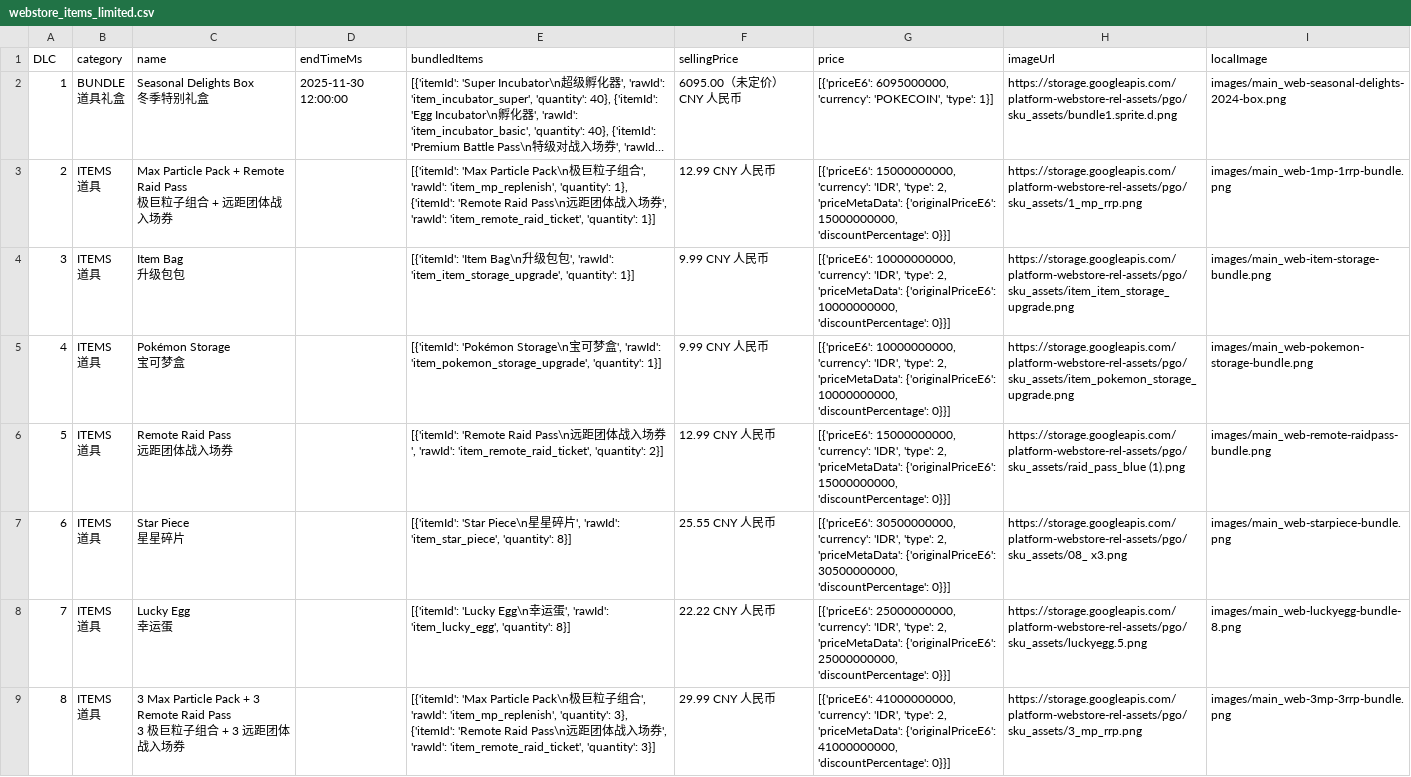
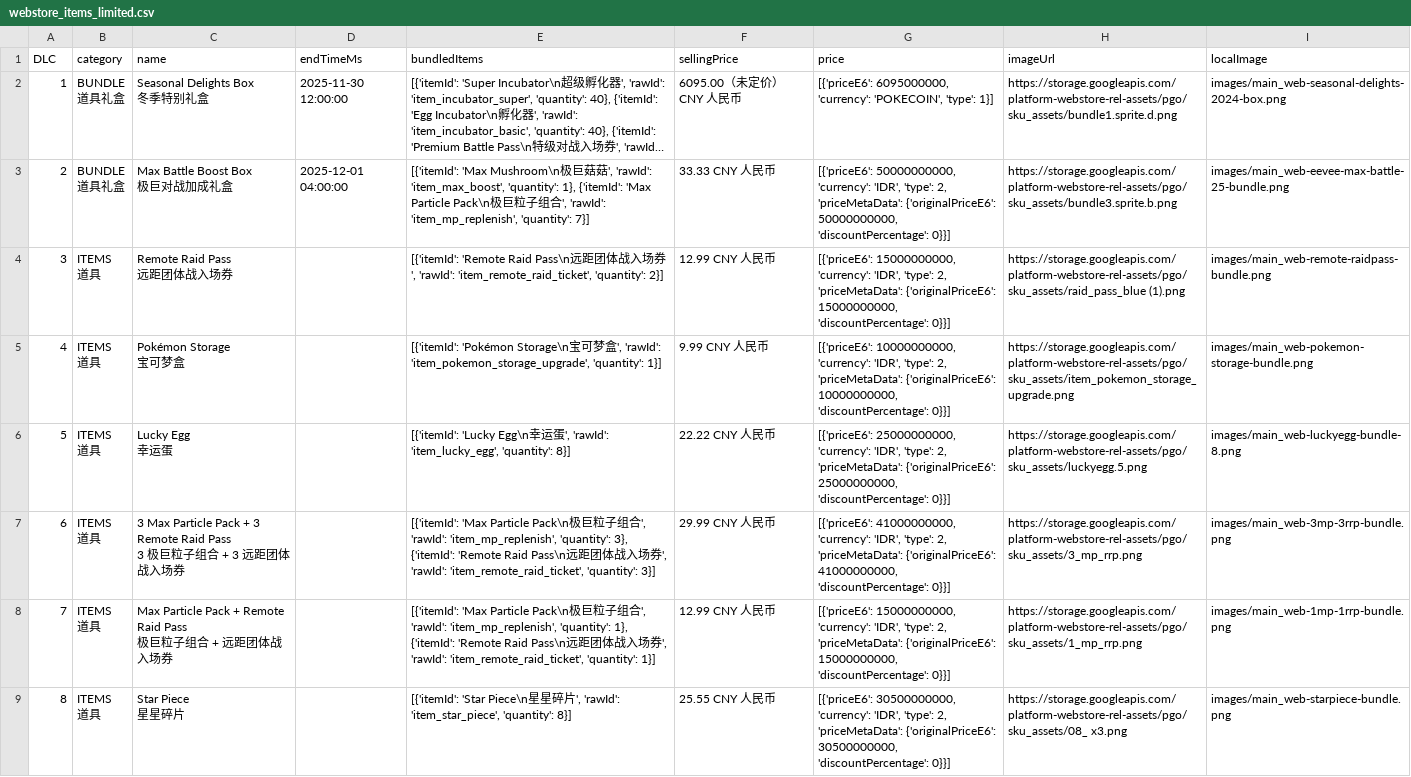
Before and after one commit to TeemoInOxford/pokemongo-store-tracker, a CSV file: webstore_items_limited.csv, drawn as a sheet; only a part is shown; long unchanged cells end in …; removed rows and columns are numbered as before the commit, all else as after; ↵ is a line break in a cell; the diff covers the shown part only; the diff names each change by its address in the sheet, - before the commit and + after, or states it on an @@ line.

Commit message:
Update store data and images [auto]

```diff
--- a/webstore_items_limited.csv
+++ b/webstore_items_limited.csv
-row 3: 2 | ITEMS ↵ 道具 | Max Particle Pack + Remote Raid Pass ↵ 极巨粒子组合 + 远距团体战入场券 |  | [{'itemId': 'Max Particle Pack\n极巨粒子组合', 'rawId': 'item_mp_replenish', 'quantity': 1}, {'itemId': 'Remote Raid Pass\n远距团体战入场券', 'rawId': 'item_remote_raid_ticket', 'quantity': 1}] | 12.99 CNY 人民币 | [{'priceE6': 15000000000, 'currency': 'IDR', 'type': 2, 'priceMetaData': {'originalPriceE6': 15000000000, 'discountPercentage': 0}}] | https://storage.googleapis.com/platform-webstore-rel-assets/pgo/sku_assets/1_mp_rrp.png | images/main_web-1mp-1rrp-bundle.png
+row 3: 2 | BUNDLE ↵ 道具礼盒 | Max Battle Boost Box ↵ 极巨对战加成礼盒 | 2025-12-01 04:00:00 | [{'itemId': 'Max Mushroom\n极巨菇菇', 'rawId': 'item_max_boost', 'quantity': 1}, {'itemId': 'Max Particle Pack\n极巨粒子组合', 'rawId': 'item_mp_replenish', 'quantity': 7}] | 33.33 CNY 人民币 | [{'priceE6': 50000000000, 'currency': 'IDR', 'type': 2, 'priceMetaData': {'originalPriceE6': 50000000000, 'discountPercentage': 0}}] | https://storage.googleapis.com/platform-webstore-rel-assets/pgo/sku_assets/bundle3.sprite.b.png | images/main_web-eevee-max-battle-25-bundle.png
-C4 (name): Item Bag ↵ 升级包包
+C4 (name): Remote Raid Pass ↵ 远距团体战入场券
-E4 (bundledItems): [{'itemId': 'Item Bag\n升级包包', 'rawId': 'item_item_storage_upgrade', 'quantity': 1}]
+E4 (bundledItems): [{'itemId': 'Remote Raid Pass\n远距团体战入场券', 'rawId': 'item_remote_raid_ticket', 'quantity': 2}]
-F4 (sellingPrice): 9.99 CNY 人民币
+F4 (sellingPrice): 12.99 CNY 人民币
-G4 (price): [{'priceE6': 10000000000, 'currency': 'IDR', 'type': 2, 'priceMetaData': {'originalPriceE6': 10000000000, 'discountPercentage': 0}}]
+G4 (price): [{'priceE6': 15000000000, 'currency': 'IDR', 'type': 2, 'priceMetaData': {'originalPriceE6': 15000000000, 'discountPercentage': 0}}]
-H4 (imageUrl): https://storage.googleapis.com/platform-webstore-rel-assets/pgo/sku_assets/item_item_storage_upgrade.png
+H4 (imageUrl): https://storage.googleapis.com/platform-webstore-rel-assets/pgo/sku_assets/raid_pass_blue (1).png
-I4 (localImage): images/main_web-item-storage-bundle.png
+I4 (localImage): images/main_web-remote-raidpass-bundle.png
-row 6: 5 | ITEMS ↵ 道具 | Remote Raid Pass ↵ 远距团体战入场券 |  | [{'itemId': 'Remote Raid Pass\n远距团体战入场券', 'rawId': 'item_remote_raid_ticket', 'quantity': 2}] | 12.99 CNY 人民币 | [{'priceE6': 15000000000, 'currency': 'IDR', 'type': 2, 'priceMetaData': {'originalPriceE6': 15000000000, 'discountPercentage': 0}}] | https://storage.googleapis.com/platform-webstore-rel-assets/pgo/sku_assets/raid_pass_blue (1).png | images/main_web-remote-raidpass-bundle.png
-row 7: 6 | ITEMS ↵ 道具 | Star Piece ↵ 星星碎片 |  | [{'itemId': 'Star Piece\n星星碎片', 'rawId': 'item_star_piece', 'quantity': 8}] | 25.55 CNY 人民币 | [{'priceE6': 30500000000, 'currency': 'IDR', 'type': 2, 'priceMetaData': {'originalPriceE6': 30500000000, 'discountPercentage': 0}}] | https://storage.googleapis.com/platform-webstore-rel-assets/pgo/sku_assets/08_ x3.png | images/main_web-starpiece-bundle.png
-A6 (DLC): 7
+A6 (DLC): 5
-A7 (DLC): 8
+A7 (DLC): 6
+row 8: 7 | ITEMS ↵ 道具 | Max Particle Pack + Remote Raid Pass ↵ 极巨粒子组合 + 远距团体战入场券 |  | [{'itemId': 'Max Particle Pack\n极巨粒子组合', 'rawId': 'item_mp_replenish', 'quantity': 1}, {'itemId': 'Remote Raid Pass\n远距团体战入场券', 'rawId': 'item_remote_raid_ticket', 'quantity': 1}] | 12.99 CNY 人民币 | [{'priceE6': 15000000000, 'currency': 'IDR', 'type': 2, 'priceMetaData': {'originalPriceE6': 15000000000, 'discountPercentage': 0}}] | https://storage.googleapis.com/platform-webstore-rel-assets/pgo/sku_assets/1_mp_rrp.png | images/main_web-1mp-1rrp-bundle.png
+row 9: 8 | ITEMS ↵ 道具 | Star Piece ↵ 星星碎片 |  | [{'itemId': 'Star Piece\n星星碎片', 'rawId': 'item_star_piece', 'quantity': 8}] | 25.55 CNY 人民币 | [{'priceE6': 30500000000, 'currency': 'IDR', 'type': 2, 'priceMetaData': {'originalPriceE6': 30500000000, 'discountPercentage': 0}}] | https://storage.googleapis.com/platform-webstore-rel-assets/pgo/sku_assets/08_ x3.png | images/main_web-starpiece-bundle.png
```
Also changed, not shown: 5 added rows, 3 removed rows and 22 edited cells elsewhere in this file, 5 other files.
